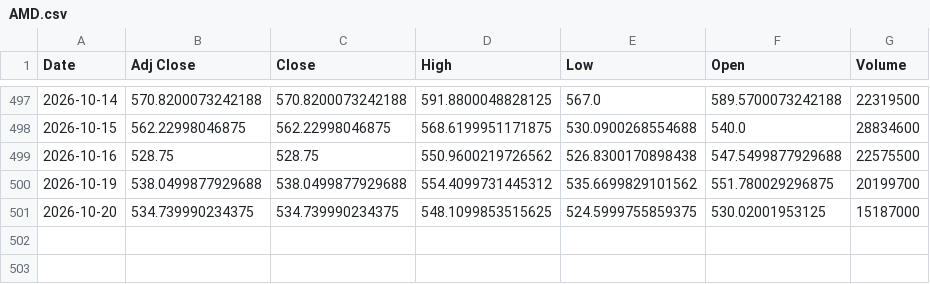
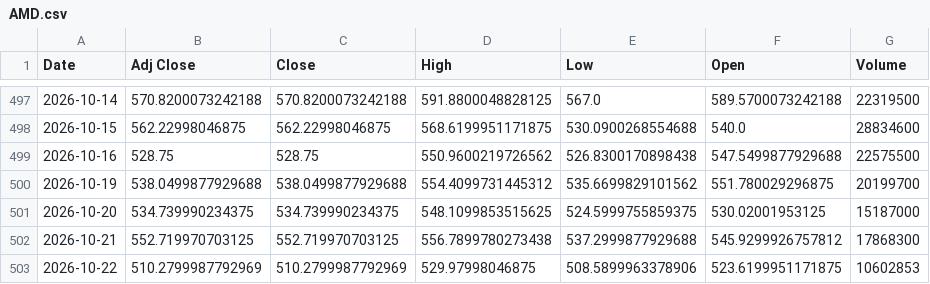
Before and after one commit to Russell3482/Momentum-Trading-Board, a CSV file: data/prices/AMD.csv, drawn as a sheet; only a part is shown, gaps mark what is left out; the diff names each change by its address in the sheet, - before the commit and + after, or states it on an @@ line.

```diff
--- a/data/prices/AMD.csv
+++ b/data/prices/AMD.csv
+row 502: 2026-10-21 | 552.719970703125 | 552.719970703125 | 556.7899780273438 | 537.2999877929688 | 545.9299926757812 | 17868300
+row 503: 2026-10-22 | 510.2799987792969 | 510.2799987792969 | 529.97998046875 | 508.5899963378906 | 523.6199951171875 | 10602853
```
Also changed, not shown: data/prices/BE.csv, data/prices/CIEN.csv, 19 other files.
